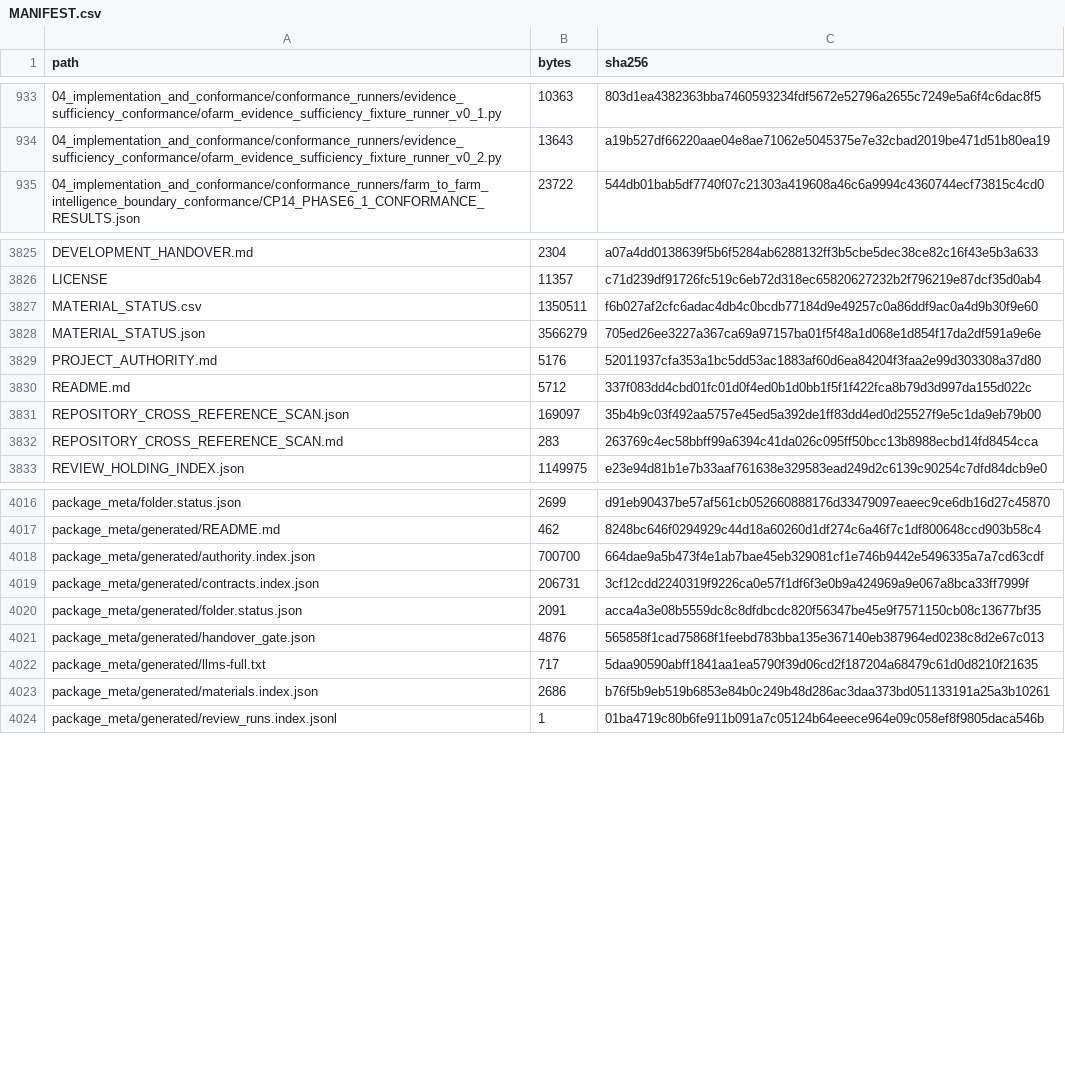
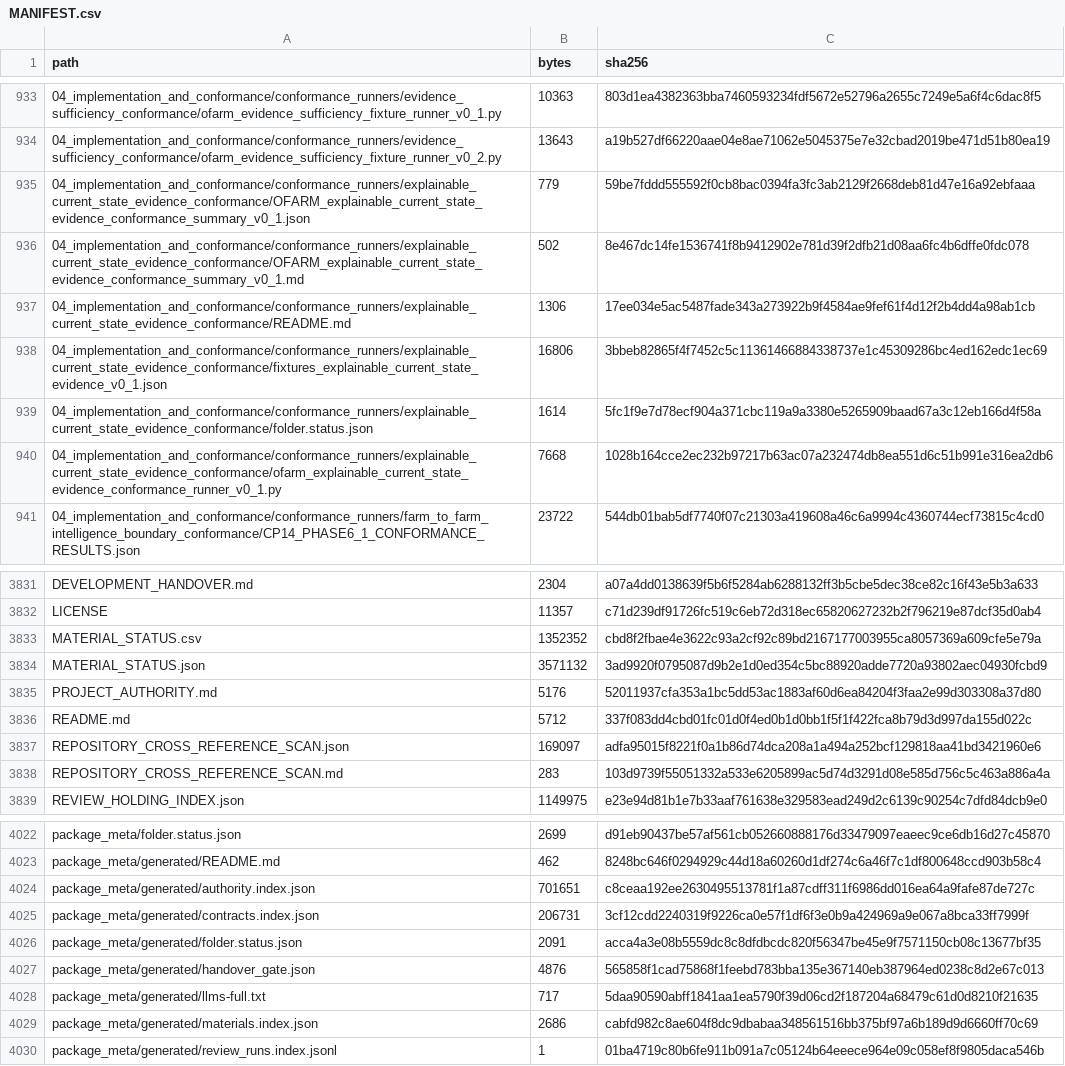
Before and after one commit to samovers/OFARM, a CSV file: MANIFEST.csv, drawn as a sheet; only a part is shown, gaps mark what is left out; the diff covers the shown part only.

Commit message:
Add explainable current-state evidence conformance fixtures

```diff
--- a/MANIFEST.csv
+++ b/MANIFEST.csv
@@ -934,2 +934,8 @@ path,bytes,sha256
 04_implementation_and_conformance/conformance_runners/evidence_sufficiency_conformance/ofarm_evidence_sufficiency_fixture_runner_v0_2.py,13643,a19b527df66220aae04e8ae71062e5045375e7e32cbad2019be471d51b80ea19
+04_implementation_and_conformance/conformance_runners/explainable_current_state_evidence_conformance/OFARM_explainable_current_state_evidence_conformance_summary_v0_1.json,779,59be7fddd555592f0cb8bac0394fa3fc3ab2129f2668deb81d47e16a92ebfaaa
+04_implementation_and_conformance/conformance_runners/explainable_current_state_evidence_conformance/OFARM_explainable_current_state_evidence_conformance_summary_v0_1.md,502,8e467dc14fe1536741f8b9412902e781d39f2dfb21d08aa6fc4b6dffe0fdc078
+04_implementation_and_conformance/conformance_runners/explainable_current_state_evidence_conformance/README.md,1306,17ee034e5ac5487fade343a273922b9f4584ae9fef61f4d12f2b4dd4a98ab1cb
+04_implementation_and_conformance/conformance_runners/explainable_current_state_evidence_conformance/fixtures_explainable_current_state_evidence_v0_1.json,16806,3bbeb82865f4f7452c5c11361466884338737e1c45309286bc4ed162edc1ec69
+04_implementation_and_conformance/conformance_runners/explainable_current_state_evidence_conformance/folder.status.json,1614,5fc1f9e7d78ecf904a371cbc119a9a3380e5265909baad67a3c12eb166d4f58a
+04_implementation_and_conformance/conformance_runners/explainable_current_state_evidence_conformance/ofarm_explainable_current_state_evidence_conformance_runner_v0_1.py,7668,1028b164cce2ec232b97217b63ac07a232474db8ea551d6c51b991e316ea2db6
 04_implementation_and_conformance/conformance_runners/farm_to_farm_intelligence_boundary_conformance/CP14_PHASE6_1_CONFORMANCE_RESULTS.json,23722,544db01bab5df7740f07c21303a419608a46c6a9994c4360744ecf73815c4cd0
@@ -3826,8 +3832,8 @@ DEVELOPMENT_HANDOVER.md,2304,a07a4dd0138639f5b6f5284ab6288132ff3b5cbe5dec38ce82c
 LICENSE,11357,c71d239df91726fc519c6eb72d318ec65820627232b2f796219e87dcf35d0ab4
-MATERIAL_STATUS.csv,1350511,f6b027af2cfc6adac4db4c0bcdb77184d9e49257c0a86ddf9ac0a4d9b30f9e60
-MATERIAL_STATUS.json,3566279,705ed26ee3227a367ca69a97157ba01f5f48a1d068e1d854f17da2df591a9e6e
+MATERIAL_STATUS.csv,1352352,cbd8f2fbae4e3622c93a2cf92c89bd2167177003955ca8057369a609cfe5e79a
+MATERIAL_STATUS.json,3571132,3ad9920f0795087d9b2e1d0ed354c5bc88920adde7720a93802aec04930fcbd9
 PROJECT_AUTHORITY.md,5176,52011937cfa353a1bc5dd53ac1883af60d6ea84204f3faa2e99d303308a37d80
 README.md,5712,337f083dd4cbd01fc01d0f4ed0b1d0bb1f5f1f422fca8b79d3d997da155d022c
-REPOSITORY_CROSS_REFERENCE_SCAN.json,169097,35b4b9c03f492aa5757e45ed5a392de1ff83dd4ed0d25527f9e5c1da9eb79b00
-REPOSITORY_CROSS_REFERENCE_SCAN.md,283,263769c4ec58bbff99a6394c41da026c095ff50bcc13b8988ecbd14fd8454cca
+REPOSITORY_CROSS_REFERENCE_SCAN.json,169097,adfa95015f8221f0a1b86d74dca208a1a494a252bcf129818aa41bd3421960e6
+REPOSITORY_CROSS_REFERENCE_SCAN.md,283,103d9739f55051332a533e6205899ac5d74d3291d08e585d756c5c463a886a4a
 REVIEW_HOLDING_INDEX.json,1149975,e23e94d81b1e7b33aaf761638e329583ead249d2c6139c90254c7dfd84dcb9e0
@@ -4017,3 +4023,3 @@ package_meta/folder.status.json,2699,d91eb90437be57af561cb052660888176d33479097e
 package_meta/generated/README.md,462,8248bc646f0294929c44d18a60260d1df274c6a46f7c1df800648ccd903b58c4
-package_meta/generated/authority.index.json,700700,664dae9a5b473f4e1ab7bae45eb329081cf1e746b9442e5496335a7a7cd63cdf
+package_meta/generated/authority.index.json,701651,c8ceaa192ee2630495513781f1a87cdff311f6986dd016ea64a9fafe87de727c
 package_meta/generated/contracts.index.json,206731,3cf12cdd2240319f9226ca0e57f1df6f3e0b9a424969a9e067a8bca33ff7999f
@@ -4022,3 +4028,3 @@ package_meta/generated/handover_gate.json,4876,565858f1cad75868f1feebd783bba135e
 package_meta/generated/llms-full.txt,717,5daa90590abff1841aa1ea5790f39d06cd2f187204a68479c61d0d8210f21635
-package_meta/generated/materials.index.json,2686,b76f5b9eb519b6853e84b0c249b48d286ac3daa373bd051133191a25a3b10261
+package_meta/generated/materials.index.json,2686,cabfd982c8ae604f8dc9dbabaa348561516bb375bf97a6b189d9d6660ff70c69
 package_meta/generated/review_runs.index.jsonl,1,01ba4719c80b6fe911b091a7c05124b64eeece964e09c058ef8f9805daca546b
```
Also changed, not shown: 1 edited cell elsewhere in this file, 13 other files.
